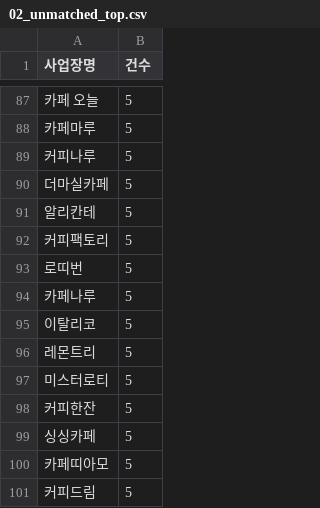
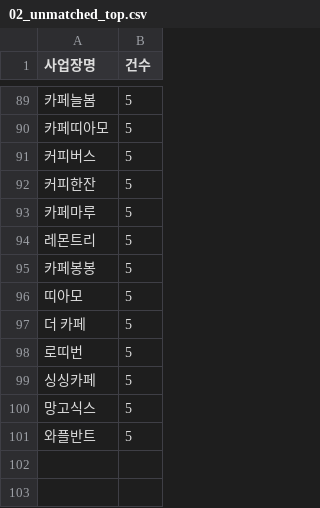
Before and after one commit to ksh4043/Cafe-Survival-Analytics, a CSV file: docs/review/02_unmatched_top.csv, drawn as a sheet; only a part is shown, gaps mark what is left out; the diff covers the shown part only.

```diff
--- a/docs/review/02_unmatched_top.csv
+++ b/docs/review/02_unmatched_top.csv
@@ -87,15 +89,13 @@
-카페 오늘,5
+카페늘봄,5
+카페띠아모,5
+커피버스,5
+커피한잔,5
 카페마루,5
-커피나루,5
-더마실카페,5
-알리칸테,5
-커피팩토리,5
+레몬트리,5
+카페봉봉,5
+띠아모,5
+더 카페,5
 로띠번,5
-카페나루,5
-이탈리코,5
-레몬트리,5
-미스터로티,5
-커피한잔,5
 싱싱카페,5
-카페띠아모,5
-커피드림,5
+망고식스,5
+와플반트,5
```
Also changed, not shown: 1 added row and 50 moved rows elsewhere in this file, docs/review/02_brand_variants.csv, docs/review/02_excluded_rows.csv, 14 other files.
